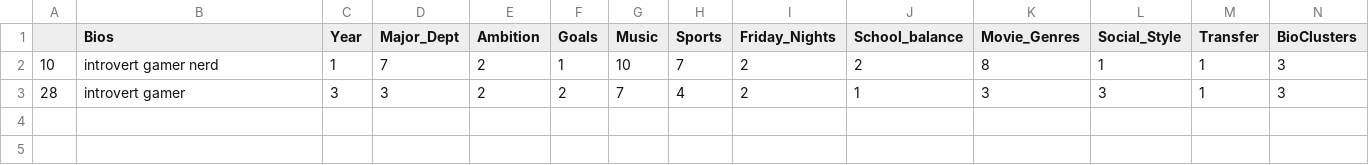
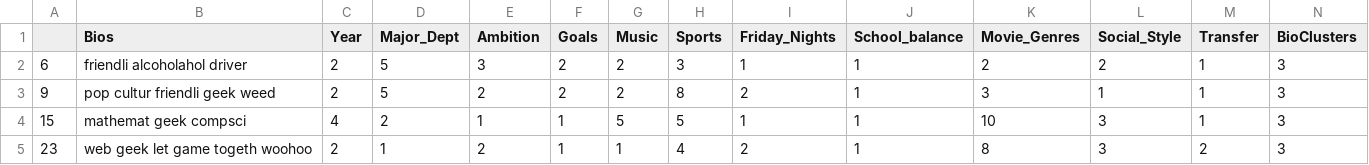
Before and after one commit to seemavora/marketAnalysis, a CSV file: Test1/Surabhi/BioClusters/3.csv, drawn as a sheet.

```diff
--- a/Test1/Surabhi/BioClusters/3.csv
+++ b/Test1/Surabhi/BioClusters/3.csv
@@ -1,3 +1,5 @@
 ,Bios,Year,Major_Dept,Ambition,Goals,Music,Sports,Friday_Nights,School_balance,Movie_Genres,Social_Style,Transfer,BioClusters
-10,introvert gamer nerd,1,7,2,1,10,7,2,2,8,1,1,3
-28,introvert gamer,3,3,2,2,7,4,2,1,3,3,1,3
+6,friendli alcoholahol driver,2,5,3,2,2,3,1,1,2,2,1,3
+9,pop cultur friendli geek weed,2,5,2,2,2,8,2,1,3,1,1,3
+15,mathemat geek compsci,4,2,1,1,5,5,1,1,10,3,1,3
+23,web geek let game togeth woohoo,2,1,2,1,1,4,2,1,8,3,2,3
```
Also changed, not shown: Test1/Surabhi/BioClusters/0.csv, Test1/Surabhi/BioClusters/1.csv, 25 other files.
